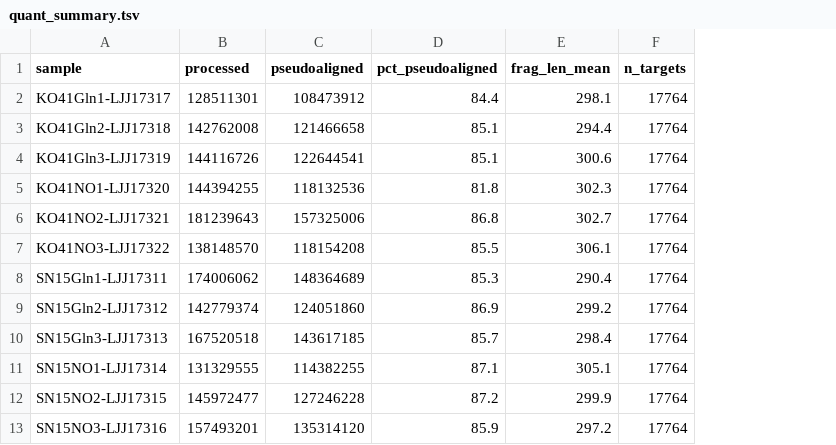
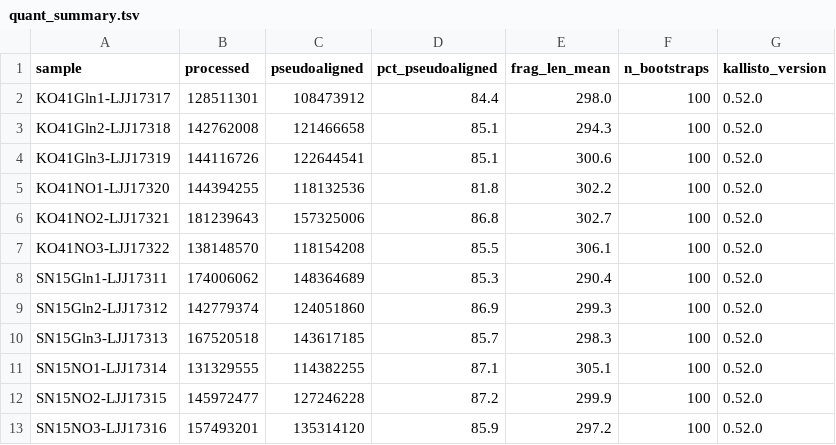
Before and after one commit to LeonLenzo/carlia-rnaseq, a TSV file: qc/quant_summary.tsv, drawn as a sheet; removed rows and columns are numbered as before the commit, all else as after; the diff names each change by its address in the sheet, - before the commit and + after, or states it on an @@ line.

Commit message:
Update quant summary: kallisto 0.52.0 run with 100 bootstraps

```diff
--- a/qc/quant_summary.tsv
+++ b/qc/quant_summary.tsv
-column F (n_targets), rows 2-13: all 17764
+column F (n_bootstraps), rows 2-13: all 100
+column G (kallisto_version), rows 2-13: all 0.52.0
-E2 (frag_len_mean): 298.1
+E2 (frag_len_mean): 298.0
-E3 (frag_len_mean): 294.4
+E3 (frag_len_mean): 294.3
-E5 (frag_len_mean): 302.3
+E5 (frag_len_mean): 302.2
-E9 (frag_len_mean): 299.2
+E9 (frag_len_mean): 299.3
-E10 (frag_len_mean): 298.4
+E10 (frag_len_mean): 298.3
```
